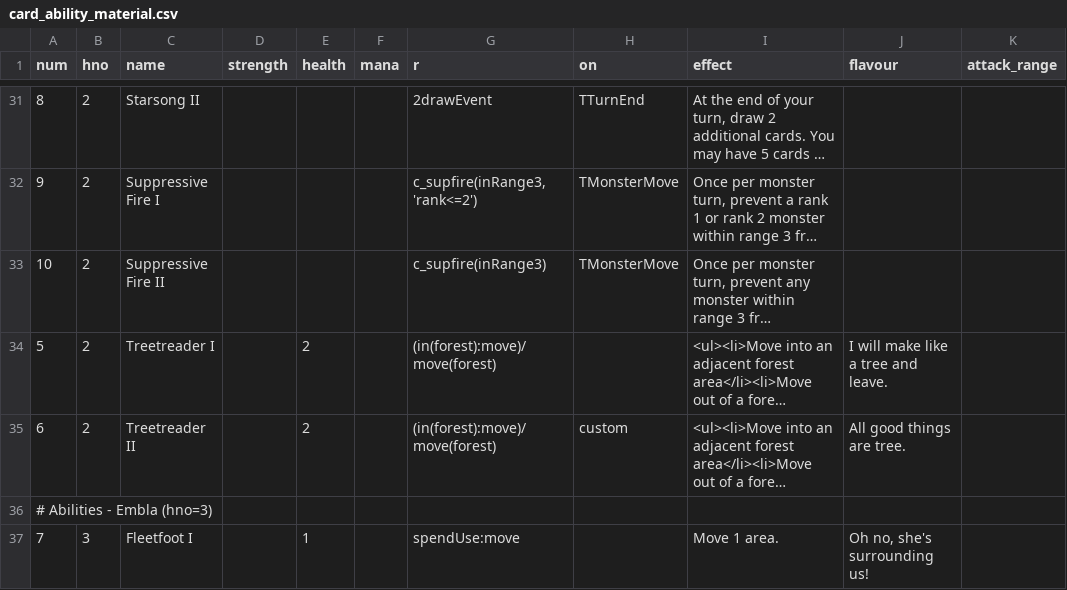
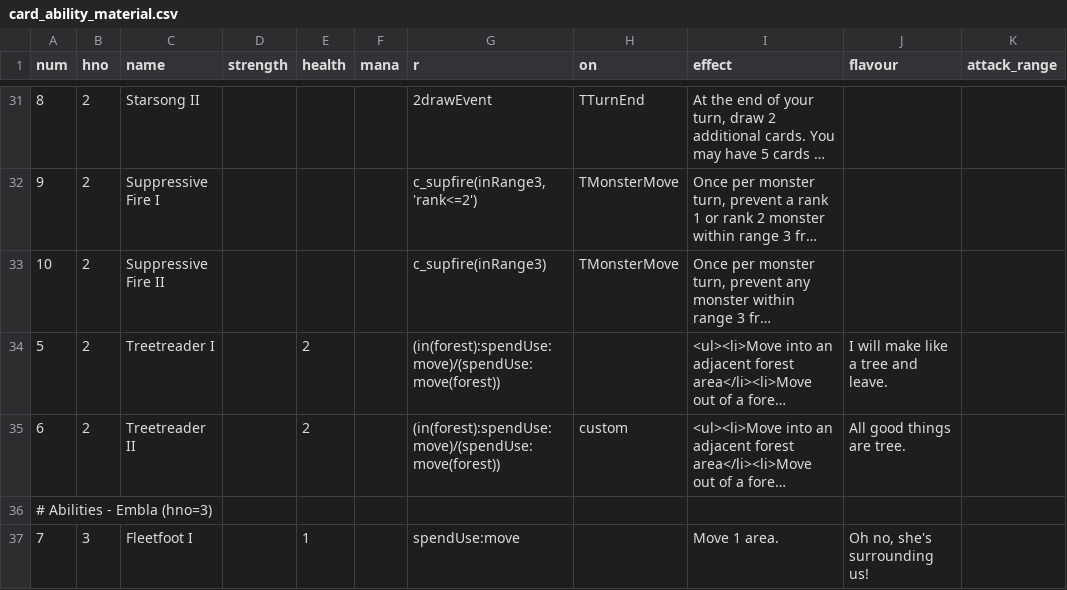
Before and after one commit to elaskavaia/bga-fate, a CSV file: misc/card_ability_material.csv, drawn as a sheet; only a part is shown, gaps mark what is left out; long unchanged cells end in …; the diff names each change by its address in the sheet, - before the commit and + after, or states it on an @@ line.

```diff
--- a/misc/card_ability_material.csv
+++ b/misc/card_ability_material.csv
-G34:G35 (r): (in(forest):move)/move(forest)
+G34:G35 (r): (in(forest):spendUse:move)/(spendUse:move(forest))
```
Also changed, not shown: 5 other files.
